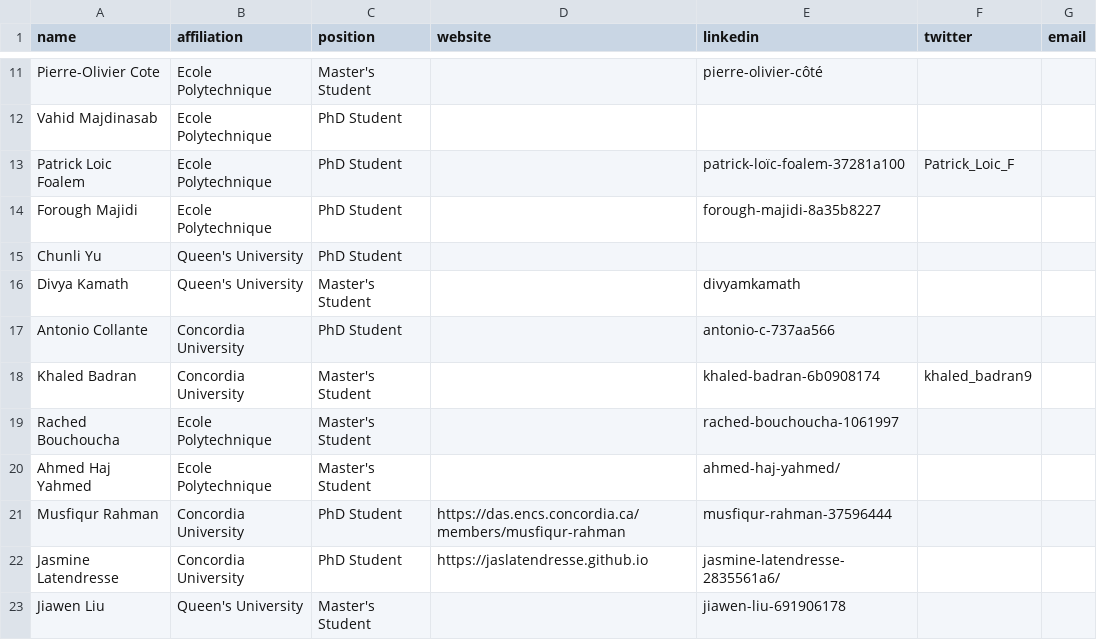
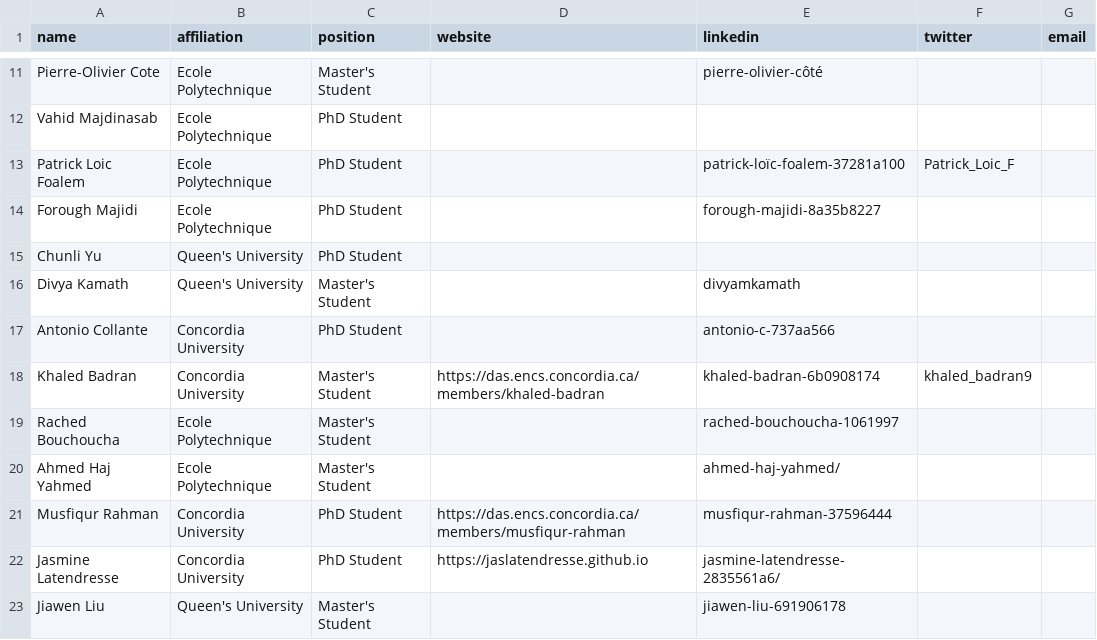
Before and after one commit to create-se4ai/website, a CSV file: team/students.csv, drawn as a sheet; only a part is shown, gaps mark what is left out.

Commit message:
Personal website added
Khaled Badran - DAS Lab

```diff
--- a/team/students.csv
+++ b/team/students.csv
@@ -17,3 +17,3 @@ Divya Kamath,Queen's University,Master's Student,,divyamkamath,,
 Antonio Collante,Concordia University,PhD Student,,antonio-c-737aa566,,
-Khaled Badran,Concordia University,Master's Student,,khaled-badran-6b0908174,khaled_badran9,
+Khaled Badran,Concordia University,Master's Student,https://das.encs.concordia.ca/members/khaled-badran,khaled-badran-6b0908174,khaled_badran9,
 Rached Bouchoucha,Ecole Polytechnique,Master's Student,,rached-bouchoucha-1061997,,
```
